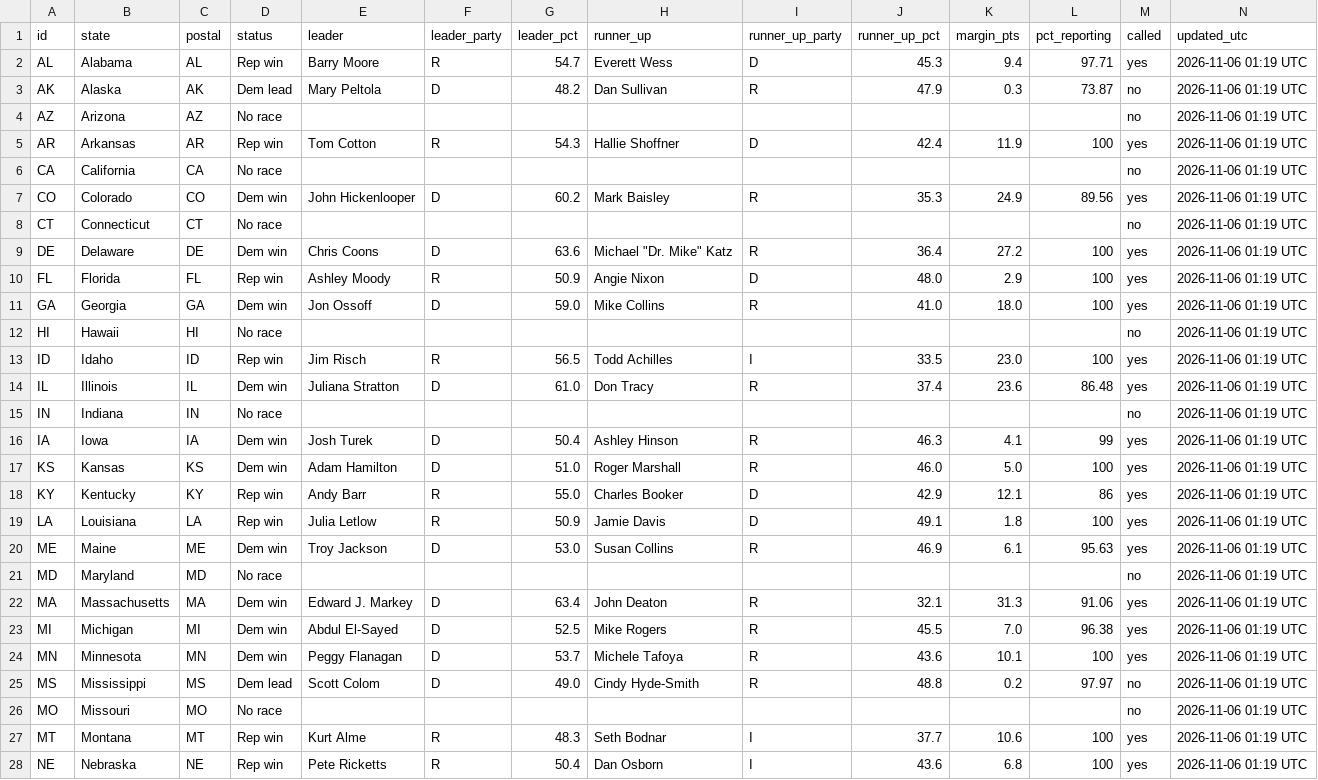
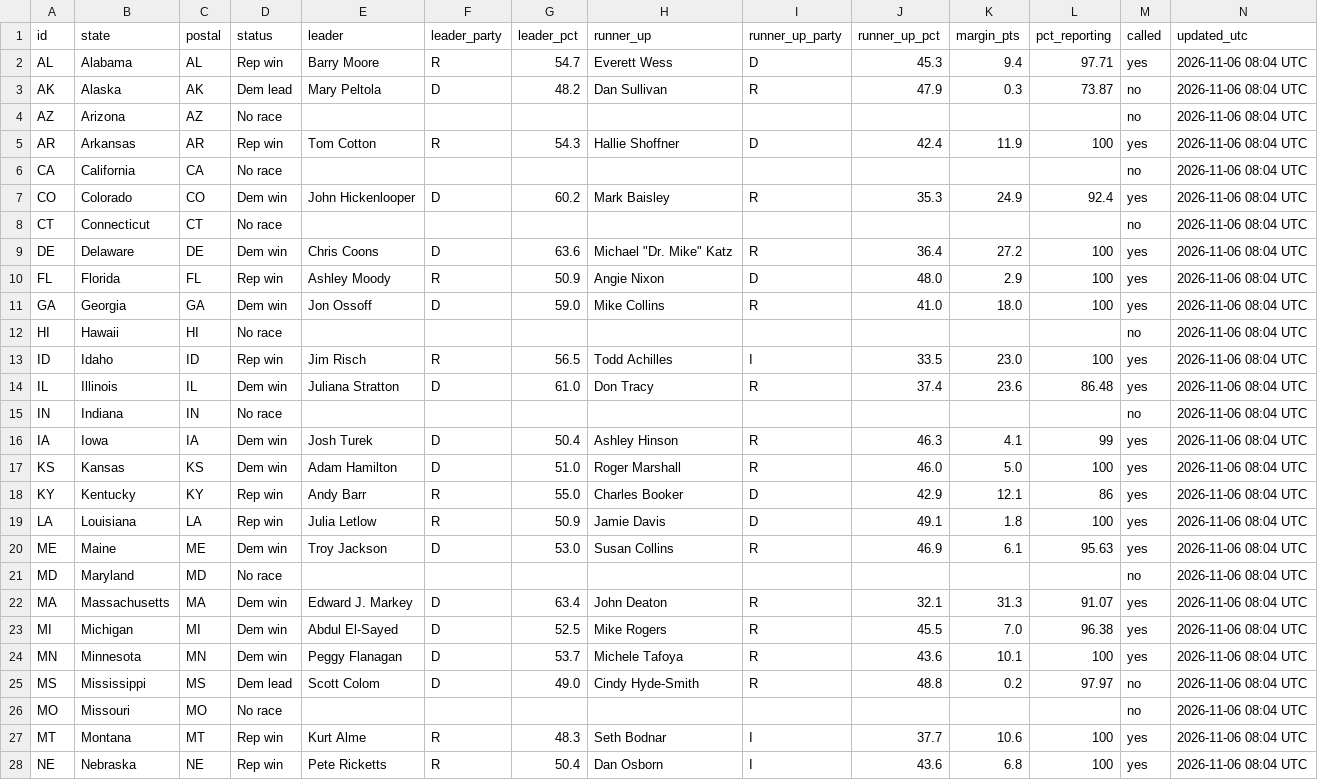
Before and after one commit to Agnarmm/BNAkos2026test, a CSV file: data/senate.csv, drawn as a sheet; only a part is shown; the diff covers the shown part only.

```diff
--- a/data/senate.csv
+++ b/data/senate.csv
@@ -1,28 +1,28 @@
 id,state,postal,status,leader,leader_party,leader_pct,runner_up,runner_up_party,runner_up_pct,margin_pts,pct_reporting,called,updated_utc
-AL,Alabama,AL,Rep win,Barry Moore,R,54.7,Everett Wess,D,45.3,9.4,97.71,yes,2026-11-06 01:19 UTC
-AK,Alaska,AK,Dem lead,Mary Peltola,D,48.2,Dan Sullivan,R,47.9,0.3,73.87,no,2026-11-06 01:19 UTC
-AZ,Arizona,AZ,No race,,,,,,,,,no,2026-11-06 01:19 UTC
-AR,Arkansas,AR,Rep win,Tom Cotton,R,54.3,Hallie Shoffner,D,42.4,11.9,100,yes,2026-11-06 01:19 UTC
-CA,California,CA,No race,,,,,,,,,no,2026-11-06 01:19 UTC
-CO,Colorado,CO,Dem win,John Hickenlooper,D,60.2,Mark Baisley,R,35.3,24.9,89.56,yes,2026-11-06 01:19 UTC
-CT,Connecticut,CT,No race,,,,,,,,,no,2026-11-06 01:19 UTC
-DE,Delaware,DE,Dem win,Chris Coons,D,63.6,"Michael ""Dr. Mike"" Katz",R,36.4,27.2,100,yes,2026-11-06 01:19 UTC
-FL,Florida,FL,Rep win,Ashley Moody,R,50.9,Angie Nixon,D,48.0,2.9,100,yes,2026-11-06 01:19 UTC
-GA,Georgia,GA,Dem win,Jon Ossoff,D,59.0,Mike Collins,R,41.0,18.0,100,yes,2026-11-06 01:19 UTC
-HI,Hawaii,HI,No race,,,,,,,,,no,2026-11-06 01:19 UTC
-ID,Idaho,ID,Rep win,Jim Risch,R,56.5,Todd Achilles,I,33.5,23.0,100,yes,2026-11-06 01:19 UTC
-IL,Illinois,IL,Dem win,Juliana Stratton,D,61.0,Don Tracy,R,37.4,23.6,86.48,yes,2026-11-06 01:19 UTC
-IN,Indiana,IN,No race,,,,,,,,,no,2026-11-06 01:19 UTC
-IA,Iowa,IA,Dem win,Josh Turek,D,50.4,Ashley Hinson,R,46.3,4.1,99,yes,2026-11-06 01:19 UTC
-KS,Kansas,KS,Dem win,Adam Hamilton,D,51.0,Roger Marshall,R,46.0,5.0,100,yes,2026-11-06 01:19 UTC
-KY,Kentucky,KY,Rep win,Andy Barr,R,55.0,Charles Booker,D,42.9,12.1,86,yes,2026-11-06 01:19 UTC
-LA,Louisiana,LA,Rep win,Julia Letlow,R,50.9,Jamie Davis,D,49.1,1.8,100,yes,2026-11-06 01:19 UTC
-ME,Maine,ME,Dem win,Troy Jackson,D,53.0,Susan Collins,R,46.9,6.1,95.63,yes,2026-11-06 01:19 UTC
-MD,Maryland,MD,No race,,,,,,,,,no,2026-11-06 01:19 UTC
-MA,Massachusetts,MA,Dem win,Edward J. Markey,D,63.4,John Deaton,R,32.1,31.3,91.06,yes,2026-11-06 01:19 UTC
-MI,Michigan,MI,Dem win,Abdul El-Sayed,D,52.5,Mike Rogers,R,45.5,7.0,96.38,yes,2026-11-06 01:19 UTC
-MN,Minnesota,MN,Dem win,Peggy Flanagan,D,53.7,Michele Tafoya,R,43.6,10.1,100,yes,2026-11-06 01:19 UTC
-MS,Mississippi,MS,Dem lead,Scott Colom,D,49.0,Cindy Hyde-Smith,R,48.8,0.2,97.97,no,2026-11-06 01:19 UTC
-MO,Missouri,MO,No race,,,,,,,,,no,2026-11-06 01:19 UTC
-MT,Montana,MT,Rep win,Kurt Alme,R,48.3,Seth Bodnar,I,37.7,10.6,100,yes,2026-11-06 01:19 UTC
-NE,Nebraska,NE,Rep win,Pete  Ricketts,R,50.4,Dan  Osborn,I,43.6,6.8,100,yes,2026-11-06 01:19 UTC
+AL,Alabama,AL,Rep win,Barry Moore,R,54.7,Everett Wess,D,45.3,9.4,97.71,yes,2026-11-06 08:04 UTC
+AK,Alaska,AK,Dem lead,Mary Peltola,D,48.2,Dan Sullivan,R,47.9,0.3,73.87,no,2026-11-06 08:04 UTC
+AZ,Arizona,AZ,No race,,,,,,,,,no,2026-11-06 08:04 UTC
+AR,Arkansas,AR,Rep win,Tom Cotton,R,54.3,Hallie Shoffner,D,42.4,11.9,100,yes,2026-11-06 08:04 UTC
+CA,California,CA,No race,,,,,,,,,no,2026-11-06 08:04 UTC
+CO,Colorado,CO,Dem win,John Hickenlooper,D,60.2,Mark Baisley,R,35.3,24.9,92.4,yes,2026-11-06 08:04 UTC
+CT,Connecticut,CT,No race,,,,,,,,,no,2026-11-06 08:04 UTC
+DE,Delaware,DE,Dem win,Chris Coons,D,63.6,"Michael ""Dr. Mike"" Katz",R,36.4,27.2,100,yes,2026-11-06 08:04 UTC
+FL,Florida,FL,Rep win,Ashley Moody,R,50.9,Angie Nixon,D,48.0,2.9,100,yes,2026-11-06 08:04 UTC
+GA,Georgia,GA,Dem win,Jon Ossoff,D,59.0,Mike Collins,R,41.0,18.0,100,yes,2026-11-06 08:04 UTC
+HI,Hawaii,HI,No race,,,,,,,,,no,2026-11-06 08:04 UTC
+ID,Idaho,ID,Rep win,Jim Risch,R,56.5,Todd Achilles,I,33.5,23.0,100,yes,2026-11-06 08:04 UTC
+IL,Illinois,IL,Dem win,Juliana Stratton,D,61.0,Don Tracy,R,37.4,23.6,86.48,yes,2026-11-06 08:04 UTC
+IN,Indiana,IN,No race,,,,,,,,,no,2026-11-06 08:04 UTC
+IA,Iowa,IA,Dem win,Josh Turek,D,50.4,Ashley Hinson,R,46.3,4.1,99,yes,2026-11-06 08:04 UTC
+KS,Kansas,KS,Dem win,Adam Hamilton,D,51.0,Roger Marshall,R,46.0,5.0,100,yes,2026-11-06 08:04 UTC
+KY,Kentucky,KY,Rep win,Andy Barr,R,55.0,Charles Booker,D,42.9,12.1,86,yes,2026-11-06 08:04 UTC
+LA,Louisiana,LA,Rep win,Julia Letlow,R,50.9,Jamie Davis,D,49.1,1.8,100,yes,2026-11-06 08:04 UTC
+ME,Maine,ME,Dem win,Troy Jackson,D,53.0,Susan Collins,R,46.9,6.1,95.63,yes,2026-11-06 08:04 UTC
+MD,Maryland,MD,No race,,,,,,,,,no,2026-11-06 08:04 UTC
+MA,Massachusetts,MA,Dem win,Edward J. Markey,D,63.4,John Deaton,R,32.1,31.3,91.07,yes,2026-11-06 08:04 UTC
+MI,Michigan,MI,Dem win,Abdul El-Sayed,D,52.5,Mike Rogers,R,45.5,7.0,96.38,yes,2026-11-06 08:04 UTC
+MN,Minnesota,MN,Dem win,Peggy Flanagan,D,53.7,Michele Tafoya,R,43.6,10.1,100,yes,2026-11-06 08:04 UTC
+MS,Mississippi,MS,Dem lead,Scott Colom,D,49.0,Cindy Hyde-Smith,R,48.8,0.2,97.97,no,2026-11-06 08:04 UTC
+MO,Missouri,MO,No race,,,,,,,,,no,2026-11-06 08:04 UTC
+MT,Montana,MT,Rep win,Kurt Alme,R,48.3,Seth Bodnar,I,37.7,10.6,100,yes,2026-11-06 08:04 UTC
+NE,Nebraska,NE,Rep win,Pete  Ricketts,R,50.4,Dan  Osborn,I,43.6,6.8,100,yes,2026-11-06 08:04 UTC
```
Also changed, not shown: 25 edited cells elsewhere in this file, data/house.csv.
